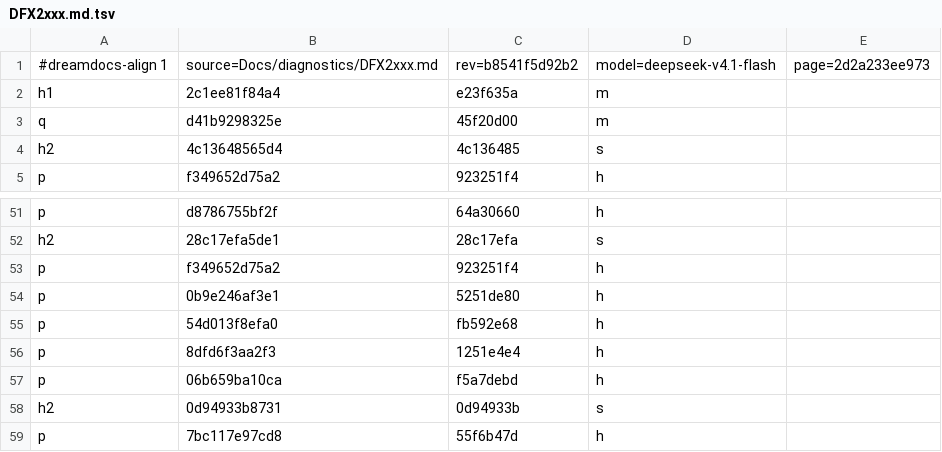
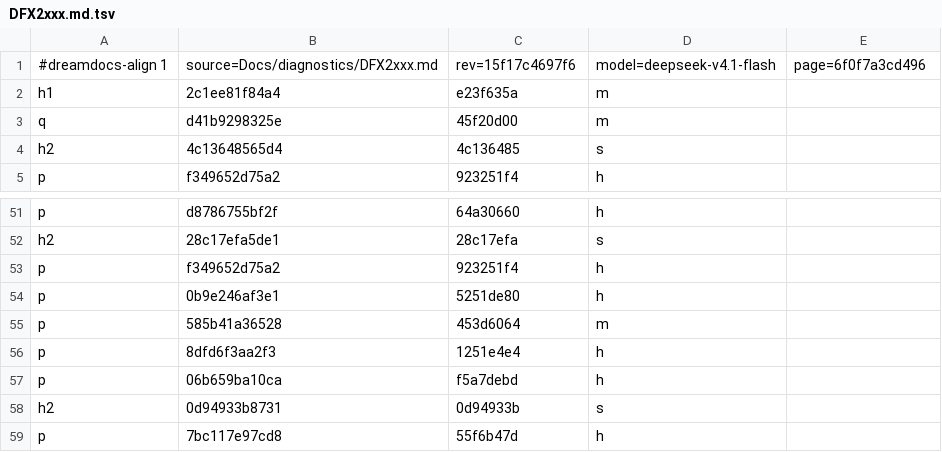
Before and after one commit to TypeDreamMoon/DreamFX, a TSV file: Docs/zh-CN/.align/diagnostics/DFX2xxx.md.tsv, drawn as a sheet; only a part is shown, gaps mark what is left out.

```diff
--- a/Docs/zh-CN/.align/diagnostics/DFX2xxx.md.tsv
+++ b/Docs/zh-CN/.align/diagnostics/DFX2xxx.md.tsv
@@ -1,2 +1,2 @@
-#dreamdocs-align 1	source=Docs/diagnostics/DFX2xxx.md	rev=b8541f5d92b2	model=deepseek-v4.1-flash	page=2d2a233ee973
+#dreamdocs-align 1	source=Docs/diagnostics/DFX2xxx.md	rev=15f17c4697f6	model=deepseek-v4.1-flash	page=6f0f7a3cd496
 h1	2c1ee81f84a4	e23f635a	m
@@ -54,3 +54,3 @@ p	f349652d75a2	923251f4	h
 p	0b9e246af3e1	5251de80	h
-p	54d013f8efa0	fb592e68	h
+p	585b41a36528	453d6064	m
 p	8dfd6f3aa2f3	1251e4e4	h
```
Also changed, not shown: Docs/zh-CN/.align/README.md.tsv, Docs/zh-CN/.align/diagnostics/DFX3xxx.md.tsv, 21 other files.
